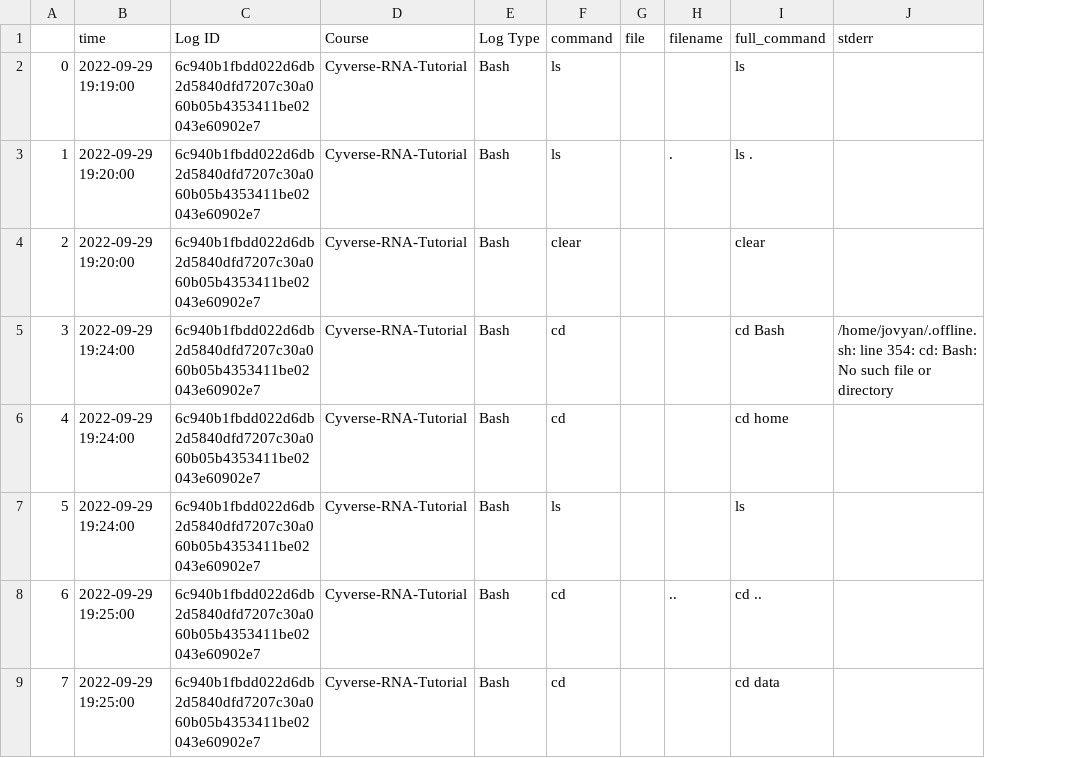
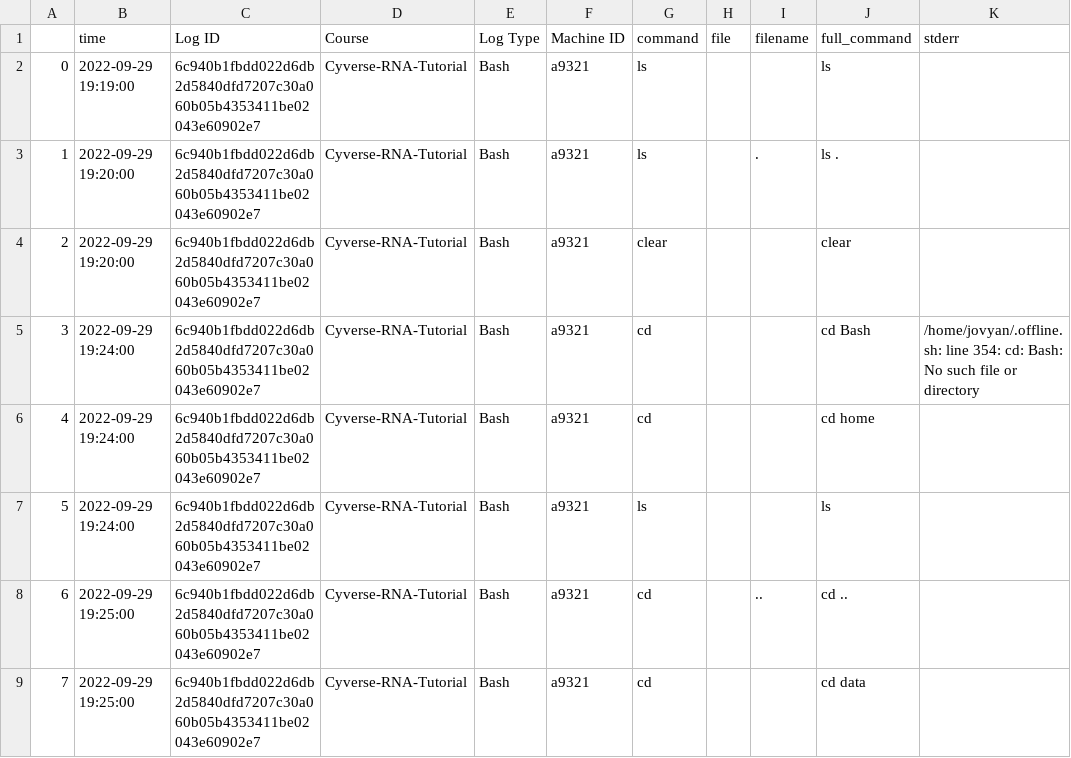
Before and after one commit to GuningShen/error-suggestion, a CSV file: output_data/response1.csv, drawn as a sheet; only a part is shown; the diff names each change by its address in the sheet, - before the commit and + after, or states it on an @@ line.

```diff
--- a/output_data/response1.csv
+++ b/output_data/response1.csv
+column F (Machine ID), rows 2-9: all a9321
```
Also changed, not shown: 3 other files.
